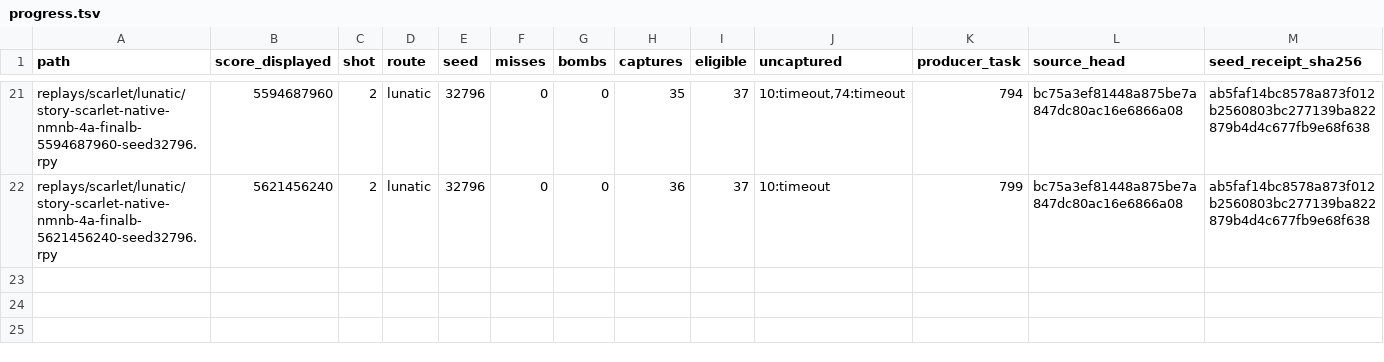
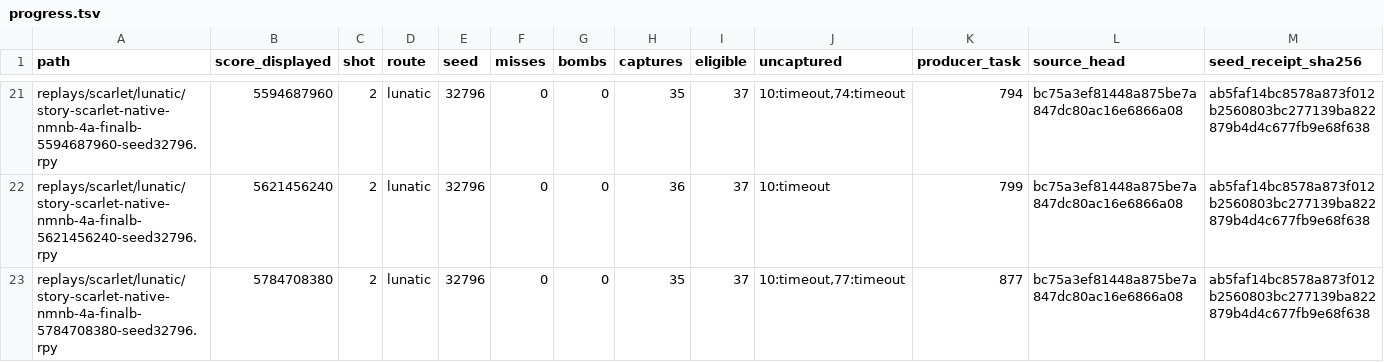
Before and after one commit to N0zoM1z0/th08-solver, a TSV file: reports/native/replays/progress.tsv, drawn as a sheet; only a part is shown, gaps mark what is left out; rows hold the shown columns only; the diff names each change by its address in the sheet, - before the commit and + after, or states it on an @@ line.

Commit message:
gpt-6.1-sol-max: Compose spell strategies for a verified 5.785B Lunatic record

```diff
--- a/reports/native/replays/progress.tsv
+++ b/reports/native/replays/progress.tsv
+row 23: replays/scarlet/lunatic/story-scarlet-native-nmnb-4a-finalb-5784708380-seed32796.rpy | 5784708380 | 2 | lunatic | 32796 | 0 | 0 | 35 | 37 | 10:timeout,77:timeout | 877 | bc75a3ef81448a875be7a847dc80ac16e6866a08 | ab5faf14bc8578a873f012b2560803bc277139ba822879b4d4c677fb9e68f638
```
Also changed, not shown: 12 other files.
